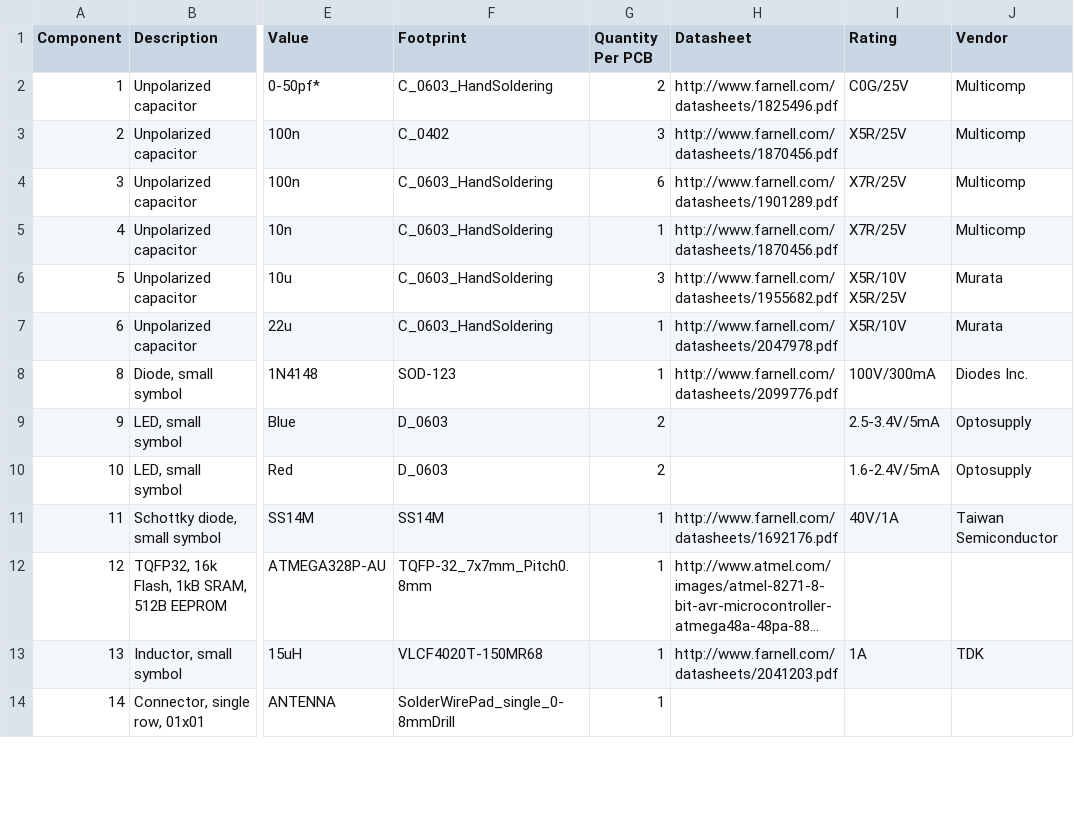
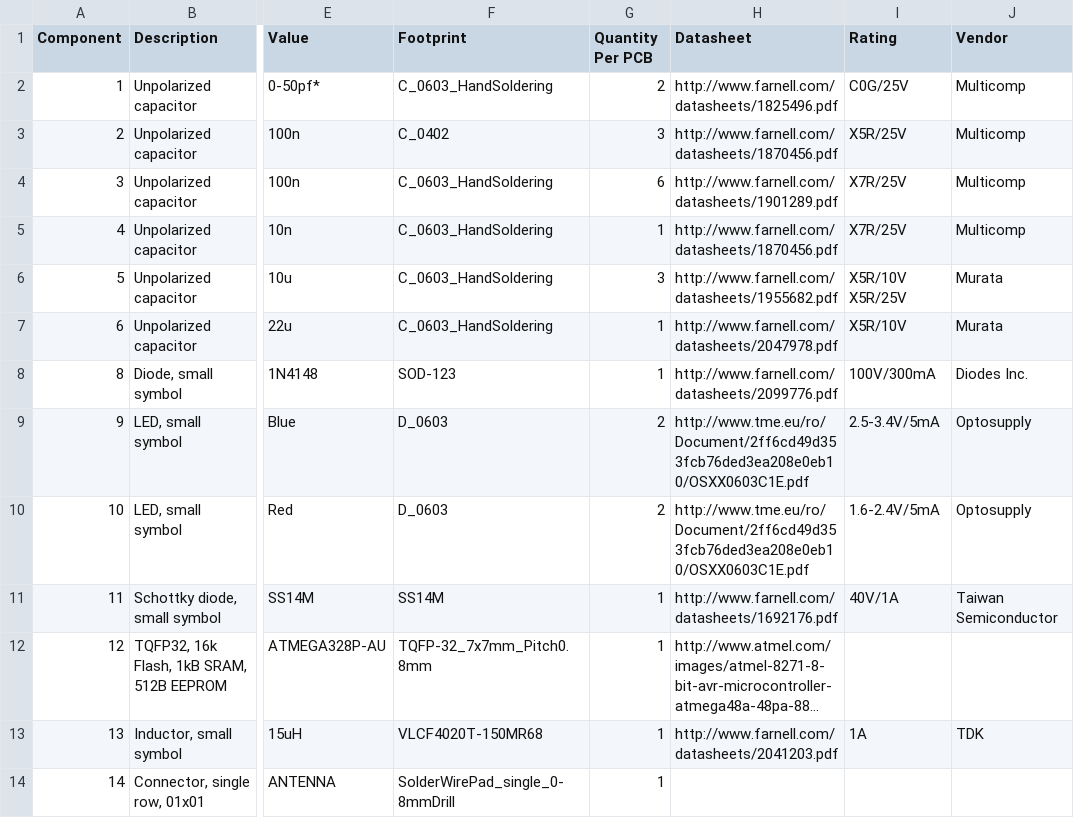
Before and after one commit to mtiutiu/Hardware_Playground, a CSV file: mysensors/node/livolo_EU_switch/livolo_2_ways_eu_switch_bom.csv, drawn as a sheet; only a part is shown, gaps mark what is left out; long unchanged cells end in …; the diff covers the shown part only; the diff names each change by its address in the sheet, - before the commit and + after, or states it on an @@ line.

Commit message:
[livolo_EU_switch] updated BOM

```diff
--- a/mysensors/node/livolo_EU_switch/livolo_2_ways_eu_switch_bom.csv
+++ b/mysensors/node/livolo_EU_switch/livolo_2_ways_eu_switch_bom.csv
-H9:H10 (Datasheet): (empty)
+H9:H10 (Datasheet): http://www.tme.eu/ro/Document/2ff6cd49d353fcb76ded3ea208e0eb10/OSXX0603C1E.pdf
```
Also changed, not shown: 2 removed rows and 5 edited cells elsewhere in this file, 1 other file.
